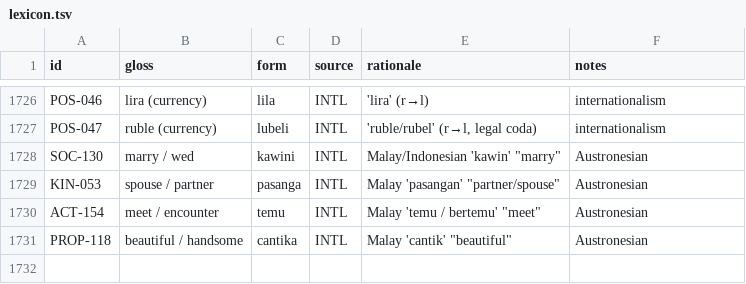
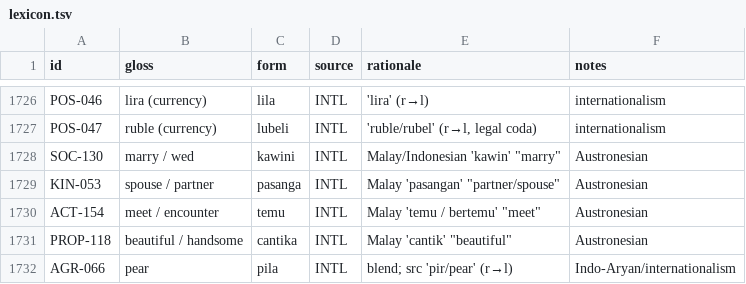
Before and after one commit to nichobbs/talo-lang, a TSV file: data/lexicon.tsv, drawn as a sheet; only a part is shown, gaps mark what is left out; the diff names each change by its address in the sheet, - before the commit and + after, or states it on an @@ line.

```diff
--- a/data/lexicon.tsv
+++ b/data/lexicon.tsv
+row 1732: AGR-066 | pear | pila | INTL | blend; src 'pir/pear' (r→l) | Indo-Aryan/internationalism
```
Also changed, not shown: data/concepts.tsv, 4 other files.
